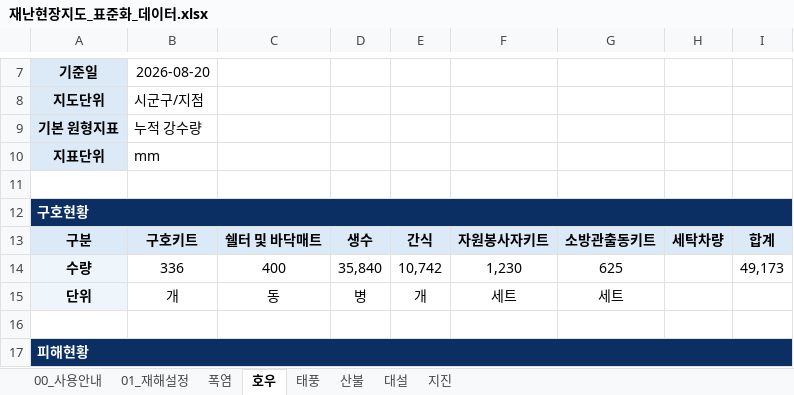
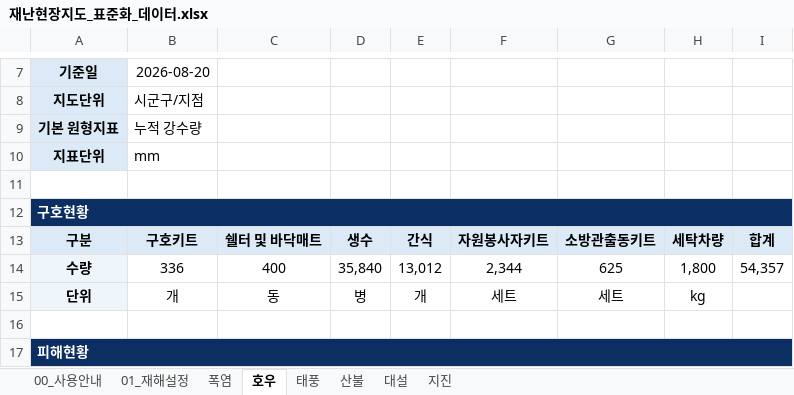
Before and after one commit to kyusik79/hopebridge-disastermap, an Excel workbook: data/재난현장지도_표준화_데이터.xlsx, sheet 호우, drawn as a sheet; only a part is shown, gaps mark what is left out; values as stored, in another font and other column widths than the file's, no borders; the diff names each change by its address in the sheet, - before the commit and + after, or states it on an @@ line.

Commit message:
Update disaster map Excel data

```diff
--- a/data/재난현장지도_표준화_데이터.xlsx (sheet 호우)
+++ b/data/재난현장지도_표준화_데이터.xlsx (sheet 호우)
-E14: 10,742
+E14: 13,012
-F14: 1,230
+F14: 2,344
-H14: (empty)
+H14: 1,800
-I14: 49,173
+I14: 54,357
-H15: (empty)
+H15: kg
```
